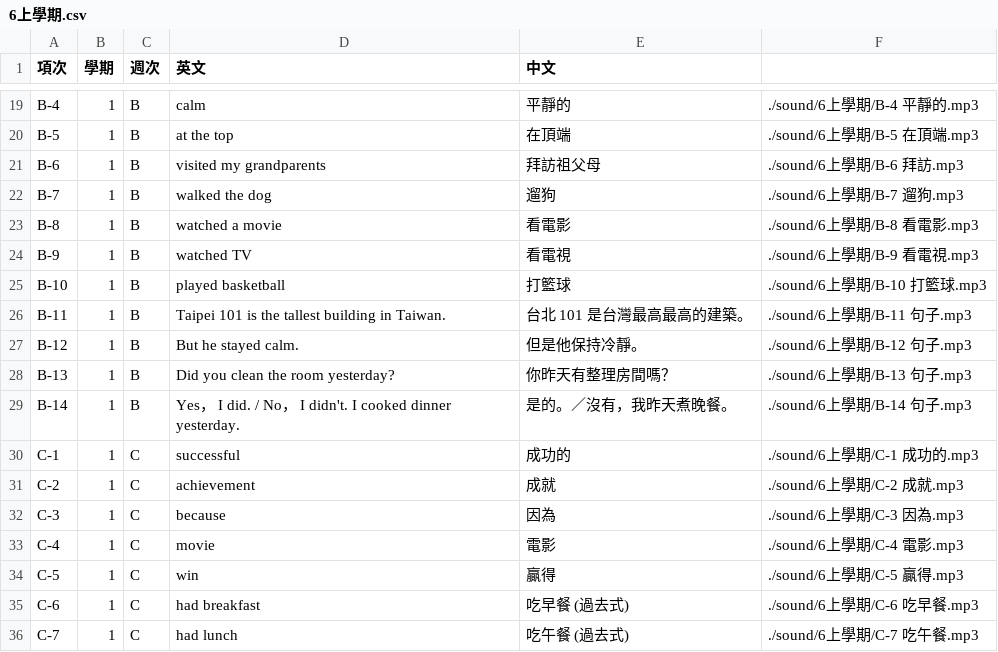
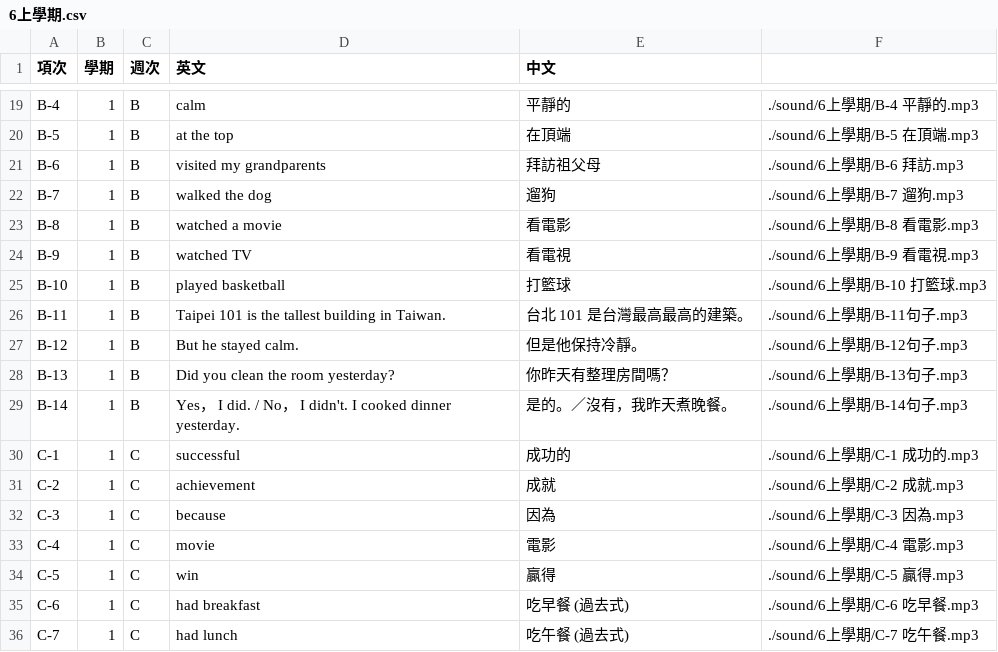
Before and after one commit to csf928/say_eng, a CSV file: 6上學期.csv, drawn as a sheet; only a part is shown, gaps mark what is left out.

```diff
--- a/6上學期.csv
+++ b/6上學期.csv
@@ -25,6 +25,6 @@ B-9,1,B,watched TV,看電視,./sound/6上學期/B-9 看電視.mp3
 B-10,1,B,played basketball,打籃球,./sound/6上學期/B-10 打籃球.mp3
-B-11,1,B,Taipei 101 is the tallest building in Taiwan.,台北 101 是台灣最高最高的建築。,./sound/6上學期/B-11 句子.mp3
-B-12,1,B,But he stayed calm.,但是他保持冷靜。,./sound/6上學期/B-12 句子.mp3
-B-13,1,B,Did you clean the room yesterday?,你昨天有整理房間嗎？,./sound/6上學期/B-13 句子.mp3
-B-14,1,B,Yes， I did. / No， I didn't. I cooked dinner yesterday.,是的。／沒有，我昨天煮晚餐。,./sound/6上學期/B-14 句子.mp3
+B-11,1,B,Taipei 101 is the tallest building in Taiwan.,台北 101 是台灣最高最高的建築。,./sound/6上學期/B-11句子.mp3
+B-12,1,B,But he stayed calm.,但是他保持冷靜。,./sound/6上學期/B-12句子.mp3
+B-13,1,B,Did you clean the room yesterday?,你昨天有整理房間嗎？,./sound/6上學期/B-13句子.mp3
+B-14,1,B,Yes， I did. / No， I didn't. I cooked dinner yesterday.,是的。／沒有，我昨天煮晚餐。,./sound/6上學期/B-14句子.mp3
 C-1,1,C,successful,成功的,./sound/6上學期/C-1 成功的.mp3
```
